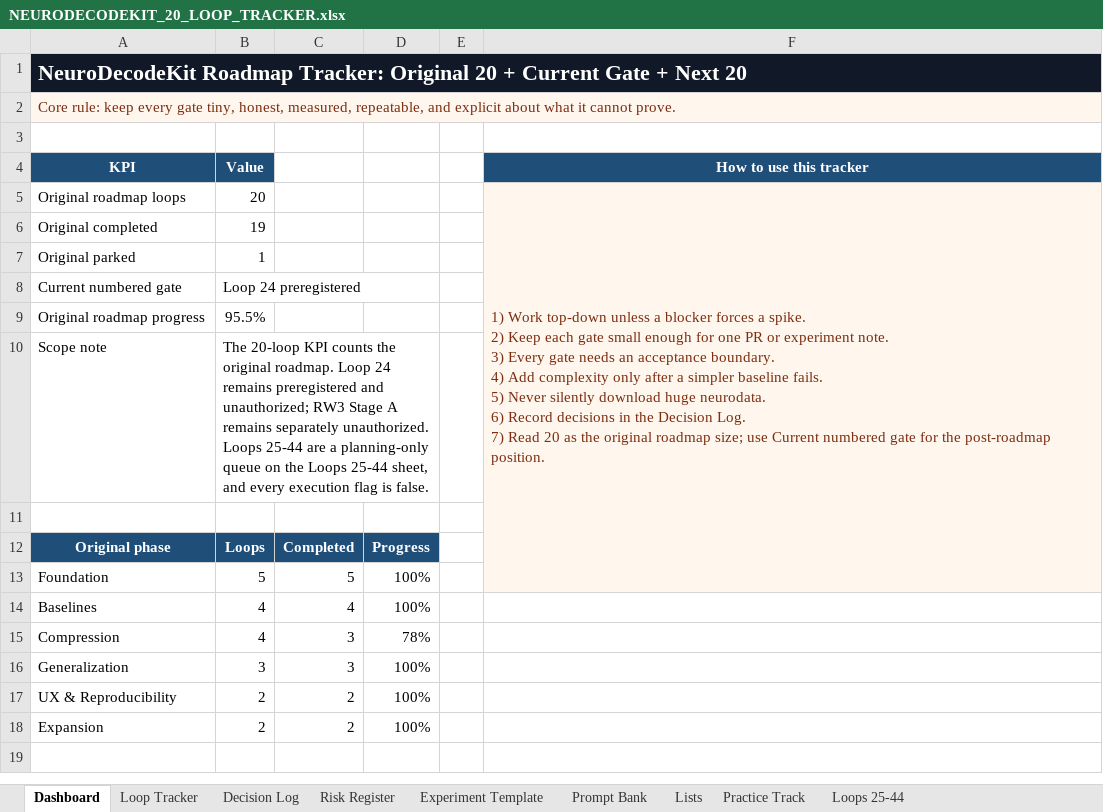
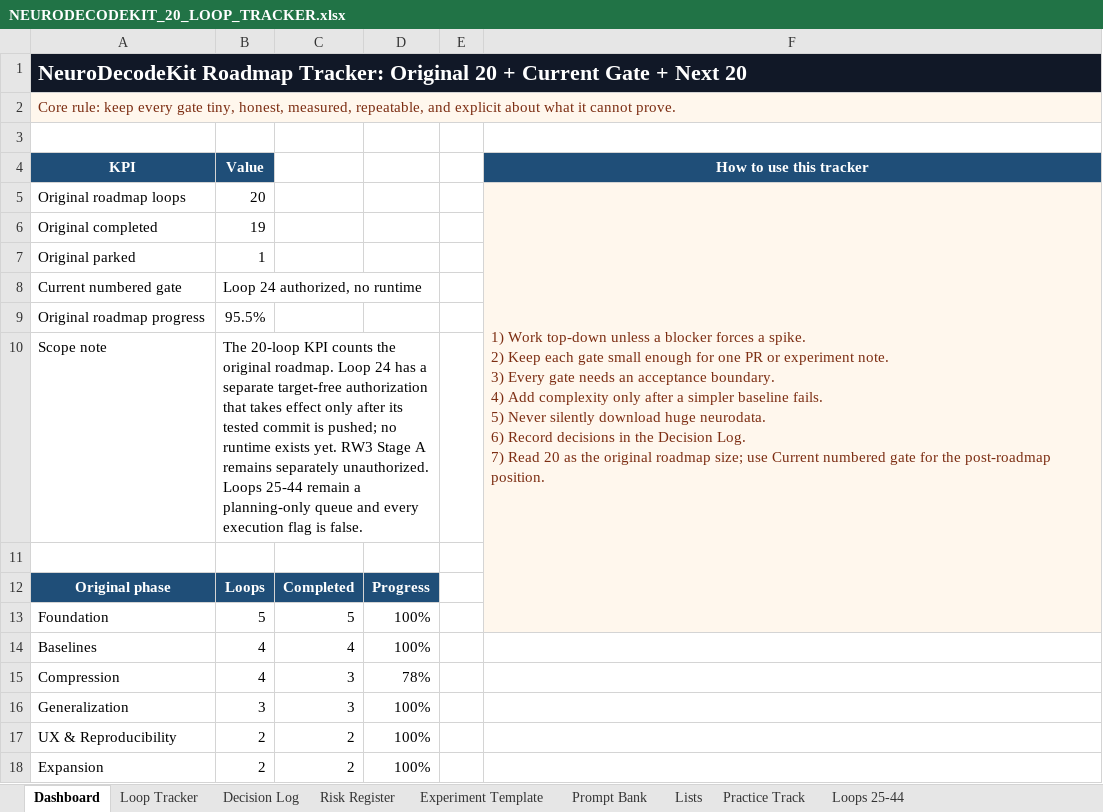
Before and after one commit to CheickDiakite-yikes/neurodecodekit, an Excel workbook: docs/NEURODECODEKIT_20_LOOP_TRACKER.xlsx, sheet Dashboard, drawn as a sheet; values as stored, in another font and other column widths than the file's, no borders; charts and pictures not drawn; the diff names each change by its address in the sheet, - before the commit and + after, or states it on an @@ line.

Commit message:
Authorize frozen Loop 24 target-free execution

```diff
--- a/docs/NEURODECODEKIT_20_LOOP_TRACKER.xlsx (sheet Dashboard)
+++ b/docs/NEURODECODEKIT_20_LOOP_TRACKER.xlsx (sheet Dashboard)
-B8 (Value): Loop 24 preregistered
+B8 (Value): Loop 24 authorized, no runtime
-B10 (Value): …Loop 24 remains preregistered and unauthorized; RW3 Stage A remains separately unauthorized. Loops 25-44 are a planning-only queue on the Loops 25-44 sheet, and every…
+B10 (Value): …Loop 24 has a separate target-free authorization that takes effect only after its tested commit is pushed; no runtime exists yet. RW3 Stage A remains separately unauthorized. Loops 25-44 remain a planning-only queue and every…
```
Also changed, not shown: sheet Decision Log, sheet Prompt Bank, sheet Practice Track, sheet Loops 25-44, charts or pictures, 15 other files.
